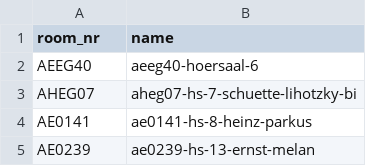
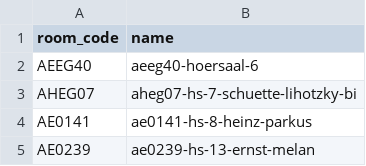
Before and after one commit to NerLOR/tucal, a CSV file: data/lecture_tube.csv, drawn as a sheet; only a part is shown.

Commit message:
Insert LectureTube information

```diff
--- a/data/lecture_tube.csv
+++ b/data/lecture_tube.csv
@@ -1,2 +1,2 @@
-room_nr,name
+room_code,name
 AEEG40,aeeg40-hoersaal-6
```
Also changed, not shown: 1 other file.
